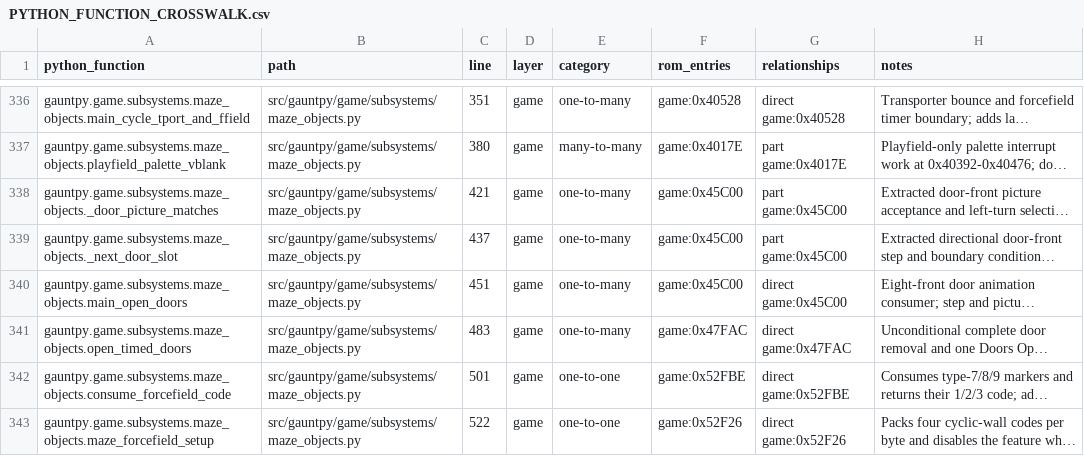
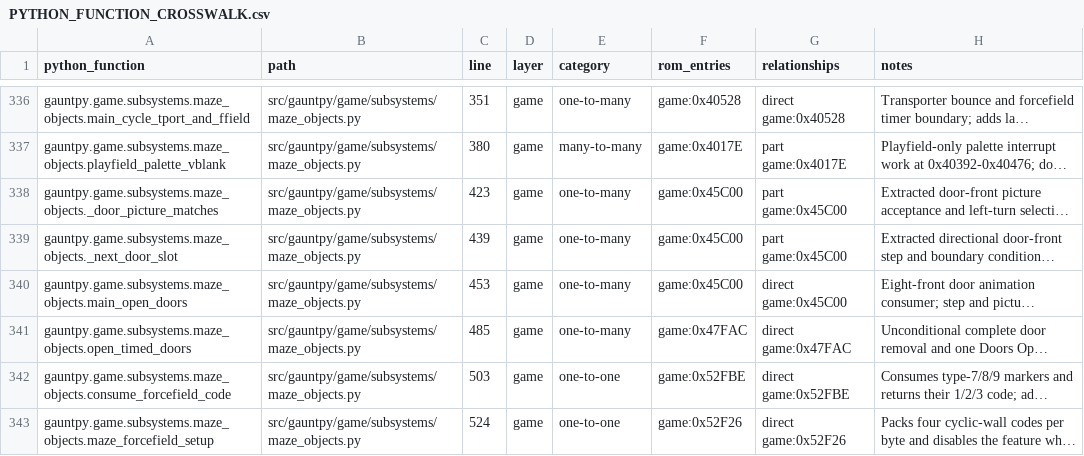
Before and after one commit to alinsavix/gauntlet-gamerom-ai-reveng, a CSV file: gauntpy/PYTHON_FUNCTION_CROSSWALK.csv, drawn as a sheet; only a part is shown, gaps mark what is left out; long unchanged cells end in …; the diff covers the shown part only; the diff names each change by its address in the sheet, - before the commit and + after, or states it on an @@ line.

Commit message:
gauntpy: compare colour RAM in lockstep and run every check in minutes
tools/game_run.py now compares all four colour RAM banks each frame, which found three faults.
VBLANK reads the frame counter before the loop body advances it, but tick advanced it first, so
the IT label flash and the logo gradient ran a frame early. Boot leaves the transporter cycle's
direction at 0, so its first step only sets it, where gauntpy started at 1 and ran a step ahead all
game. The stun and trap pulses are word arithmetic with unsigned compares, so a colour a palette
load left at 0 wraps rather than clamping.

The suite runs on every core through pytest-xdist, in about 20 s rather than 70. load_state copies
the record tables in five writes rather than 5,120, the shared ROM routine tests no longer start a
process each, and conftest.py keeps Unicorn's buffer growth in emu_start away from faulthandler.
The slow comparison tools share their cases between processes with the same results, and
tools/check_all.py runs them all at once, with lockstep flights, in about two and a half minutes.
rom_sweeps.py now exits 1 on a difference, and a pygame test opens its own display.

```diff
--- a/gauntpy/PYTHON_FUNCTION_CROSSWALK.csv
+++ b/gauntpy/PYTHON_FUNCTION_CROSSWALK.csv
-C338 (line): 421
+C338 (line): 423
-C339 (line): 437
+C339 (line): 439
-C340 (line): 451
+C340 (line): 453
-C341 (line): 483
+C341 (line): 485
-C342 (line): 501
+C342 (line): 503
-C343 (line): 522
+C343 (line): 524
```
Also changed, not shown: 10 edited cells elsewhere in this file, 21 other files.
